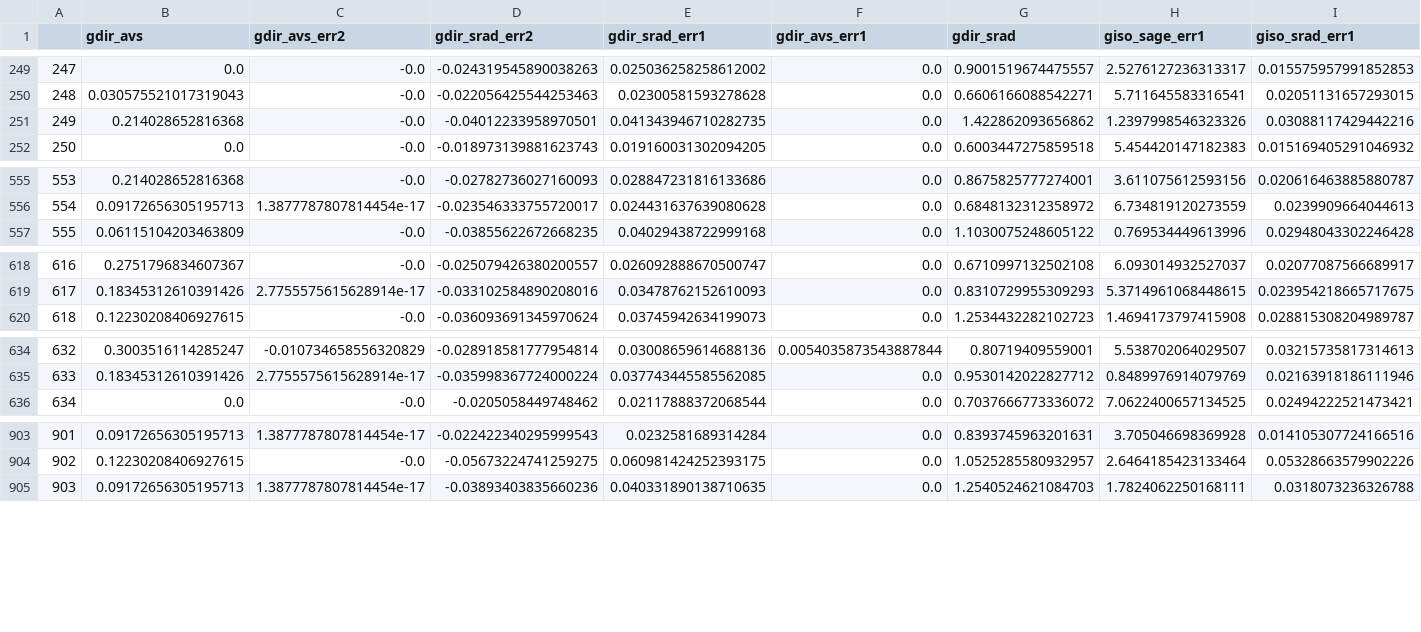
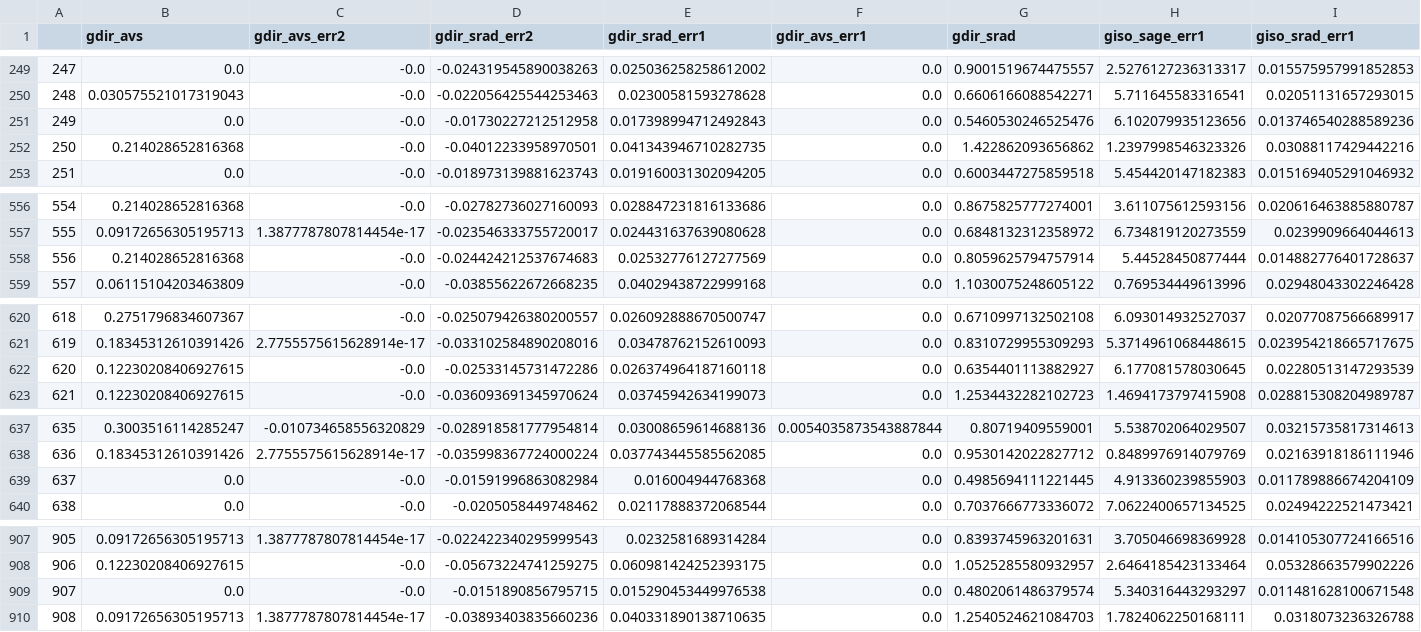
Before and after one commit to petigura/CKS-Cool, a CSV file: data/isoclassify_smemp.csv, drawn as a sheet; only a part is shown, gaps mark what is left out; addresses are those after the commit; rows hold the shown columns only; the diff covers the shown part only; the diff names each change by its address in the sheet, - before the commit and + after, or states it on an @@ line.

```diff
--- a/data/isoclassify_smemp.csv
+++ b/data/isoclassify_smemp.csv
+row 251: 249 | 0.0 | -0.0 | -0.01730227212512958 | 0.017398994712492843 | 0.0 | 0.5460530246525476 | 6.102079935123656 | 0.013746540288589236
@@ column A renumbered from row 252 down @@
+row 558: 556 | 0.214028652816368 | -0.0 | -0.024424212537674683 | 0.02532776127277569 | 0.0 | 0.8059625794757914 | 5.44528450877444 | 0.014882776401728637
+row 622: 620 | 0.12230208406927615 | -0.0 | -0.02533145731472286 | 0.026374964187160118 | 0.0 | 0.6354401113882927 | 6.177081578030645 | 0.02280513147293539
+row 639: 637 | 0.0 | -0.0 | -0.01591996863082984 | 0.016004944768368 | 0.0 | 0.4985694111221445 | 4.913360239855903 | 0.011789886674204109
+row 909: 907 | 0.0 | -0.0 | -0.0151890856795715 | 0.015290453449976538 | 0.0 | 0.4802061486379574 | 5.340316443293297 | 0.011481628100671548
```
Also changed, not shown: 1 added row elsewhere in this file, data/isoclassify-smemp-grid-parallax-no.csv, data/isoclassify-smsyn-grid-parallax-no.csv, 4 other files.
